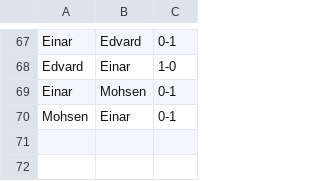
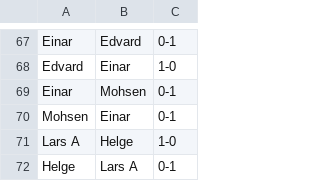
Before and after one commit to 3inar/chessboy3000, a CSV file: record.csv, drawn as a sheet; only a part is shown, gaps mark what is left out.

```diff
--- a/record.csv
+++ b/record.csv
@@ -70 +70,3 @@ Einar,Mohsen,0-1
 Mohsen,Einar,0-1
+Lars A,Helge,1-0
+Helge,Lars A,0-1
```
Also changed, not shown: 1 other file.
